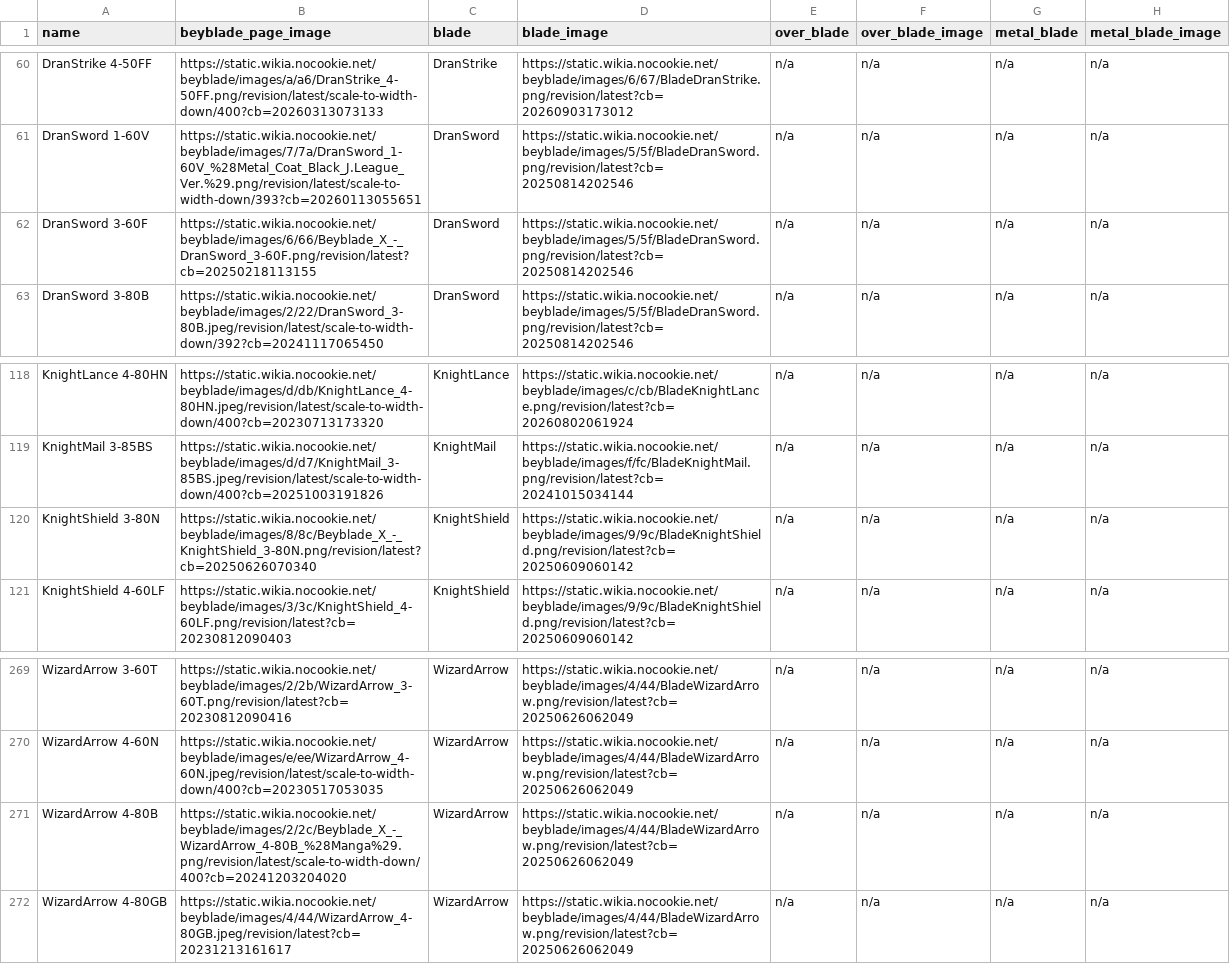
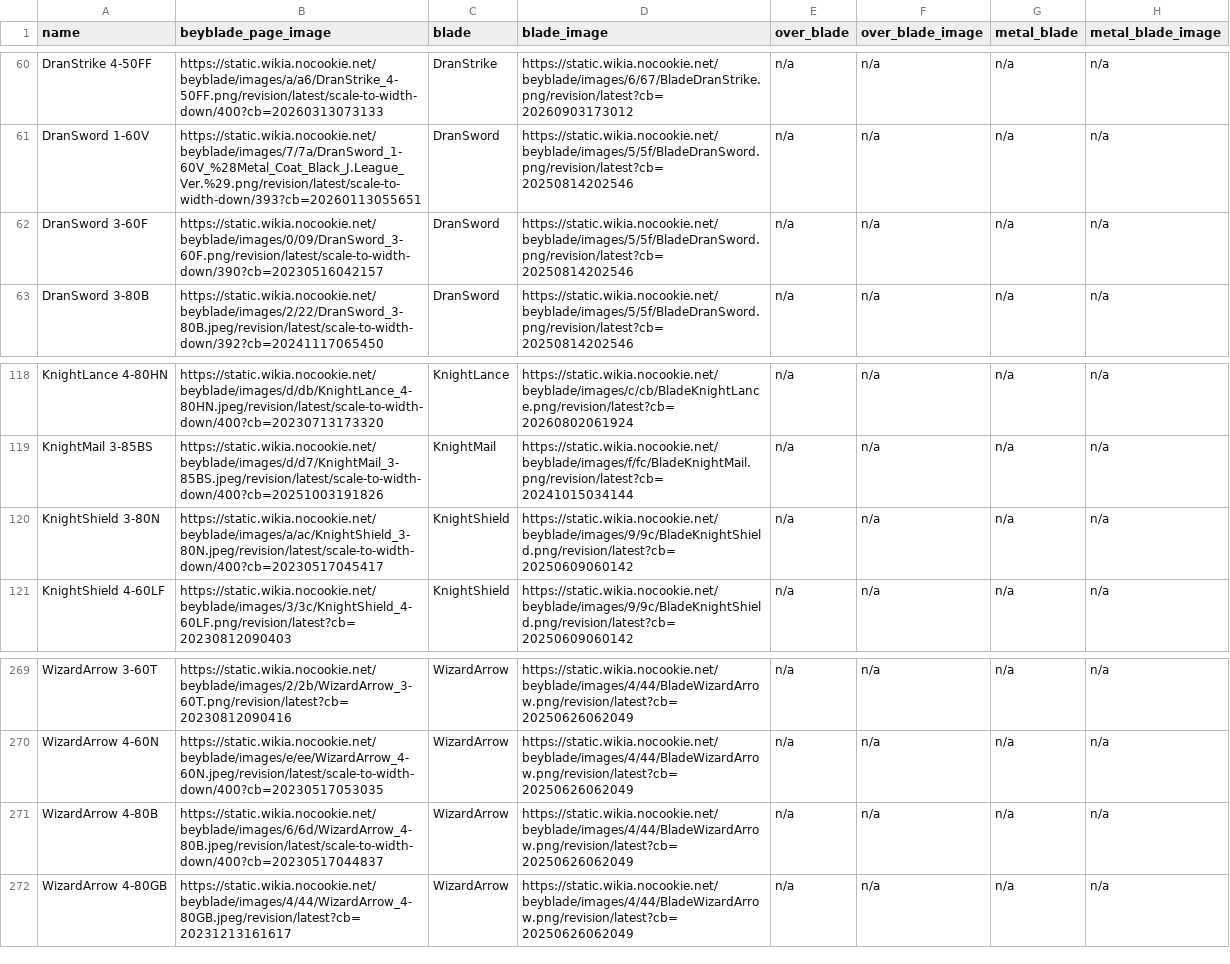
Before and after one commit to OneDime/Software-Beyblade, a CSV file: beyblade_x.csv, drawn as a sheet; only a part is shown, gaps mark what is left out; the diff names each change by its address in the sheet, - before the commit and + after, or states it on an @@ line.

```diff
--- a/beyblade_x.csv
+++ b/beyblade_x.csv
-B62 (beyblade_page_image): https://static.wikia.nocookie.net/beyblade/images/6/66/Beyblade_X_-_DranSword_3-60F.png/revision/latest?cb=20250218113155
+B62 (beyblade_page_image): https://static.wikia.nocookie.net/beyblade/images/0/09/DranSword_3-60F.png/revision/latest/scale-to-width-down/390?cb=20230516042157
-B120 (beyblade_page_image): https://static.wikia.nocookie.net/beyblade/images/8/8c/Beyblade_X_-_KnightShield_3-80N.png/revision/latest?cb=20250626070340
+B120 (beyblade_page_image): https://static.wikia.nocookie.net/beyblade/images/a/ac/KnightShield_3-80N.jpeg/revision/latest/scale-to-width-down/400?cb=20230517045417
-B271 (beyblade_page_image): https://static.wikia.nocookie.net/beyblade/images/2/2c/Beyblade_X_-_WizardArrow_4-80B_%28Manga%29.png/revision/latest/scale-to-width-down/400?cb=20241203204020
+B271 (beyblade_page_image): https://static.wikia.nocookie.net/beyblade/images/6/6d/WizardArrow_4-80B.jpeg/revision/latest/scale-to-width-down/400?cb=20230517044837
```
Also changed, not shown: 1 other file.
